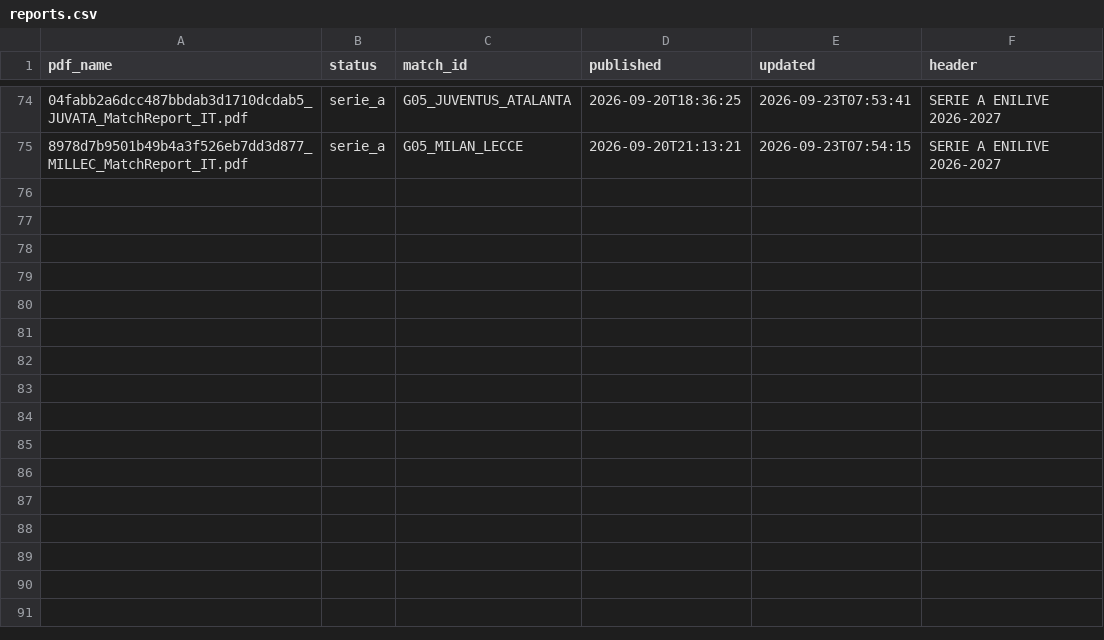
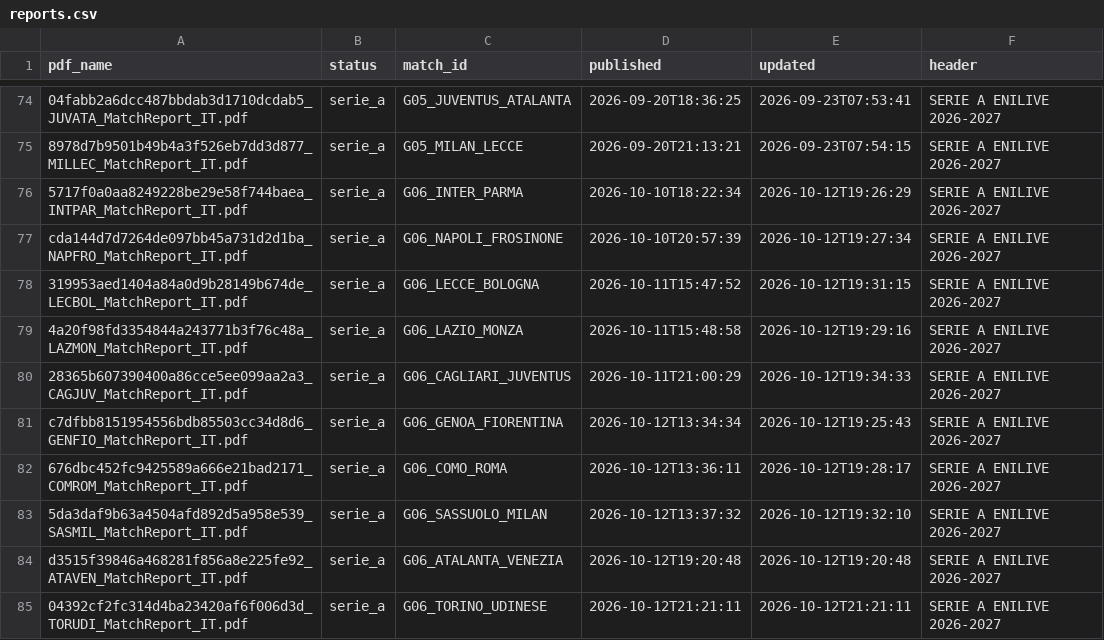
Before and after one commit to matteovezzoli/serie-a-observatory, a CSV file: data/processed/reports.csv, drawn as a sheet; only a part is shown, gaps mark what is left out; the diff names each change by its address in the sheet, - before the commit and + after, or states it on an @@ line.

```diff
--- a/data/processed/reports.csv
+++ b/data/processed/reports.csv
+row 76: 5717f0a0aa8249228be29e58f744baea_INTPAR_MatchReport_IT.pdf | serie_a | G06_INTER_PARMA | 2026-10-10T18:22:34 | 2026-10-12T19:26:29 | SERIE A ENILIVE 2026-2027
+row 77: cda144d7d7264de097bb45a731d2d1ba_NAPFRO_MatchReport_IT.pdf | serie_a | G06_NAPOLI_FROSINONE | 2026-10-10T20:57:39 | 2026-10-12T19:27:34 | SERIE A ENILIVE 2026-2027
+row 78: 319953aed1404a84a0d9b28149b674de_LECBOL_MatchReport_IT.pdf | serie_a | G06_LECCE_BOLOGNA | 2026-10-11T15:47:52 | 2026-10-12T19:31:15 | SERIE A ENILIVE 2026-2027
+row 79: 4a20f98fd3354844a243771b3f76c48a_LAZMON_MatchReport_IT.pdf | serie_a | G06_LAZIO_MONZA | 2026-10-11T15:48:58 | 2026-10-12T19:29:16 | SERIE A ENILIVE 2026-2027
+row 80: 28365b607390400a86cce5ee099aa2a3_CAGJUV_MatchReport_IT.pdf | serie_a | G06_CAGLIARI_JUVENTUS | 2026-10-11T21:00:29 | 2026-10-12T19:34:33 | SERIE A ENILIVE 2026-2027
+row 81: c7dfbb8151954556bdb85503cc34d8d6_GENFIO_MatchReport_IT.pdf | serie_a | G06_GENOA_FIORENTINA | 2026-10-12T13:34:34 | 2026-10-12T19:25:43 | SERIE A ENILIVE 2026-2027
+row 82: 676dbc452fc9425589a666e21bad2171_COMROM_MatchReport_IT.pdf | serie_a | G06_COMO_ROMA | 2026-10-12T13:36:11 | 2026-10-12T19:28:17 | SERIE A ENILIVE 2026-2027
+row 83: 5da3daf9b63a4504afd892d5a958e539_SASMIL_MatchReport_IT.pdf | serie_a | G06_SASSUOLO_MILAN | 2026-10-12T13:37:32 | 2026-10-12T19:32:10 | SERIE A ENILIVE 2026-2027
+row 84: d3515f39846a468281f856a8e225fe92_ATAVEN_MatchReport_IT.pdf | serie_a | G06_ATALANTA_VENEZIA | 2026-10-12T19:20:48 | 2026-10-12T19:20:48 | SERIE A ENILIVE 2026-2027
+row 85: 04392cf2fc314d4ba23420af6f006d3d_TORUDI_MatchReport_IT.pdf | serie_a | G06_TORINO_UDINESE | 2026-10-12T21:21:11 | 2026-10-12T21:21:11 | SERIE A ENILIVE 2026-2027
```
Also changed, not shown: data/processed/matches.csv, 1 other file.
